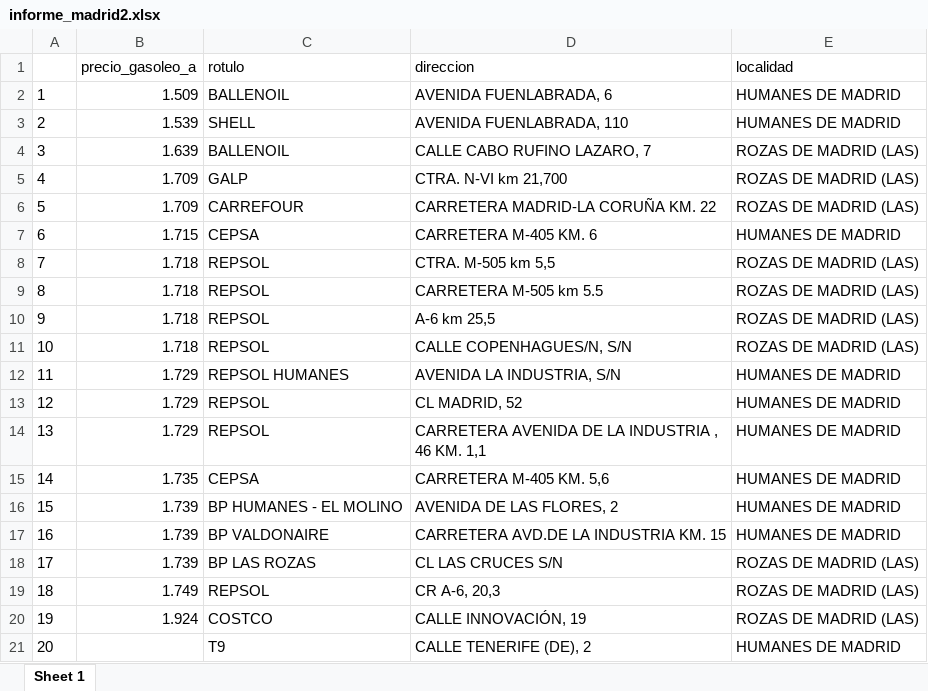
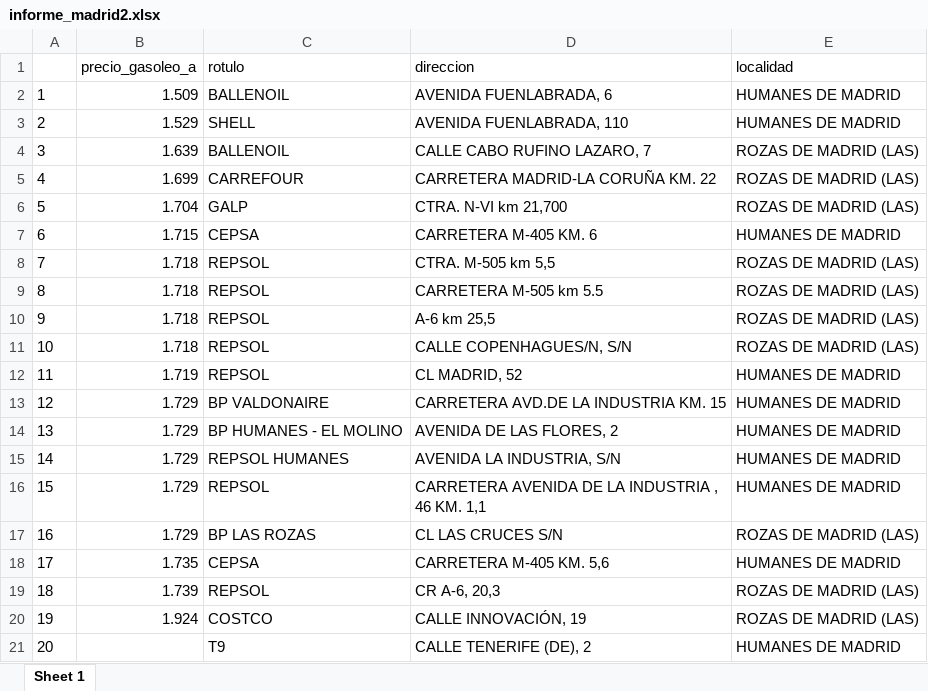
Before and after one commit to MatiasJF/LPE, an Excel workbook: informes/informe_madrid2.xlsx, sheet Sheet 1, drawn as a sheet; values as stored, in another font and other column widths than the file's, no borders; removed rows and columns are numbered as before the commit, all else as after; the diff names each change by its address in the sheet, - before the commit and + after, or states it on an @@ line.

```diff
--- a/informes/informe_madrid2.xlsx (sheet Sheet 1)
+++ b/informes/informe_madrid2.xlsx (sheet Sheet 1)
-B3 (precio_gasoleo_a): 1.539
+B3 (precio_gasoleo_a): 1.529
-row 5: 4 | 1.709 | GALP | CTRA. N-VI km 21,700 | ROZAS DE MADRID (LAS)
@@ column A renumbered between rows 5 and 18 @@
-B5 (precio_gasoleo_a): 1.709
+B5 (precio_gasoleo_a): 1.699
+row 6: 5 | 1.704 | GALP | CTRA. N-VI km 21,700 | ROZAS DE MADRID (LAS)
+row 12: 11 | 1.719 | REPSOL | CL MADRID, 52 | HUMANES DE MADRID
+row 13: 12 | 1.729 | BP VALDONAIRE | CARRETERA AVD.DE LA INDUSTRIA KM. 15 | HUMANES DE MADRID
+row 14: 13 | 1.729 | BP HUMANES - EL MOLINO | AVENIDA DE LAS FLORES, 2 | HUMANES DE MADRID
-row 13: 12 | 1.729 | REPSOL | CL MADRID, 52 | HUMANES DE MADRID
+row 17: 16 | 1.729 | BP LAS ROZAS | CL LAS CRUCES S/N | ROZAS DE MADRID (LAS)
-row 16: 15 | 1.739 | BP HUMANES - EL MOLINO | AVENIDA DE LAS FLORES, 2 | HUMANES DE MADRID
-row 17: 16 | 1.739 | BP VALDONAIRE | CARRETERA AVD.DE LA INDUSTRIA KM. 15 | HUMANES DE MADRID
-row 18: 17 | 1.739 | BP LAS ROZAS | CL LAS CRUCES S/N | ROZAS DE MADRID (LAS)
-B19 (precio_gasoleo_a): 1.749
+B19 (precio_gasoleo_a): 1.739
```
Also changed, not shown: informes/informe_madrid.xlsx, 3 other files.
